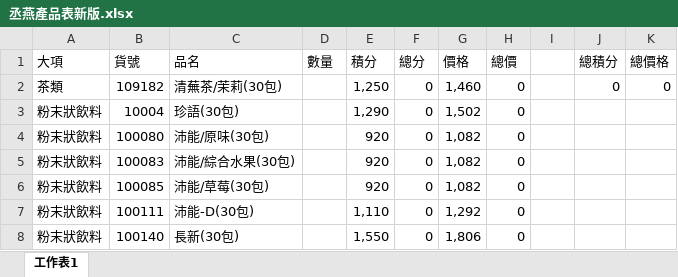
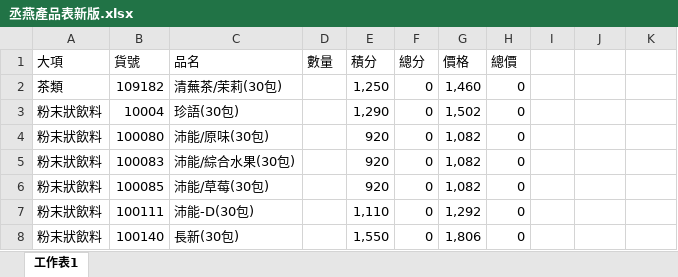
Before and after one commit to rextsai0927/chen-yen-app, an Excel workbook: 丞燕產品表新版.xlsx, sheet 工作表1, drawn as a sheet; only a part is shown; values as stored, in another font and other column widths than the file's, no borders; the diff names each change by its address in the sheet, - before the commit and + after, or states it on an @@ line.

Commit message:
part eight

```diff
--- a/丞燕產品表新版.xlsx (sheet 工作表1)
+++ b/丞燕產品表新版.xlsx (sheet 工作表1)
-J1: 總積分
+J1: (empty)
-K1: 總價格
+K1: (empty)
-J2: 0
+J2: (empty)
-K2: 0
+K2: (empty)
```
